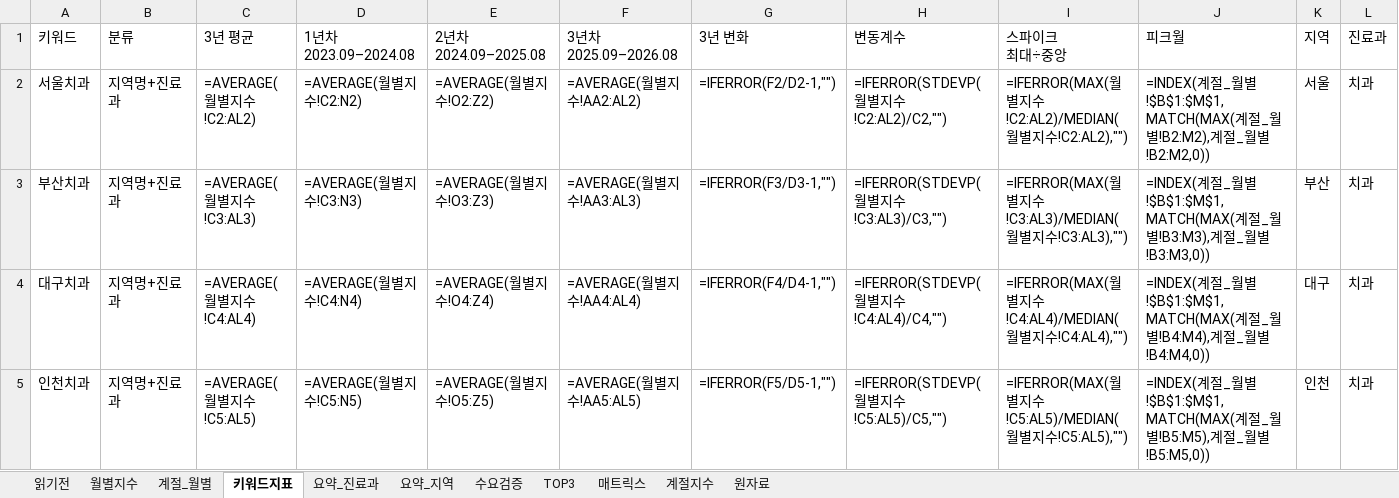
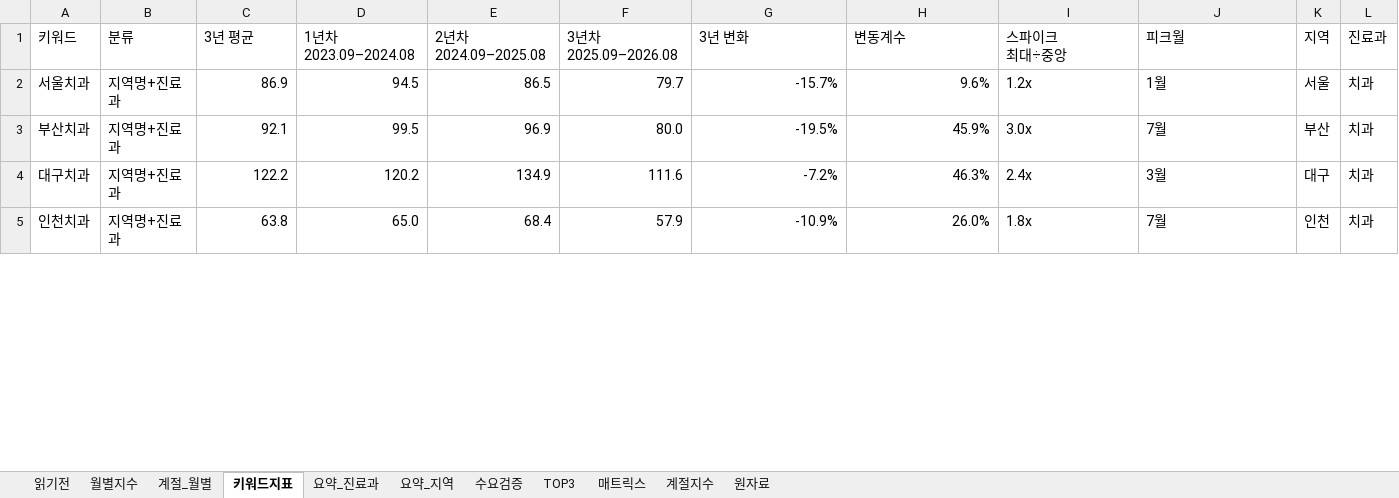
Before and after one commit to recon9973-lang/desktop-tutorial, an Excel workbook: docs/reports/naver-hospital-keywords/네이버_지역진료과_키워드분석_2026-09.xlsx, sheet 키워드지표, drawn as a sheet; only a part is shown; values as stored, in another font and other column widths than the file's, no cell formats; formulas without a stored value are shown as written; the diff covers the shown part only; the diff names each change by its address in the sheet, - before the commit and + after, or states it on an @@ line.

```diff
--- a/docs/reports/naver-hospital-keywords/네이버_지역진료과_키워드분석_2026-09.xlsx (sheet 키워드지표)
+++ b/docs/reports/naver-hospital-keywords/네이버_지역진료과_키워드분석_2026-09.xlsx (sheet 키워드지표)
-C2 (3년 평균): =AVERAGE(월별지수!C2:AL2)
+C2 (3년 평균): 86.9
-D2 (1년차 2023.09–2024.08): =AVERAGE(월별지수!C2:N2)
+D2 (1년차 2023.09–2024.08): 94.5
-E2 (2년차 2024.09–2025.08): =AVERAGE(월별지수!O2:Z2)
+E2 (2년차 2024.09–2025.08): 86.5
-F2 (3년차 2025.09–2026.08): =AVERAGE(월별지수!AA2:AL2)
+F2 (3년차 2025.09–2026.08): 79.7
-G2 (3년 변화): =IFERROR(F2/D2-1,"")
+G2 (3년 변화): -15.7%
-H2 (변동계수): =IFERROR(STDEVP(월별지수!C2:AL2)/C2,"")
+H2 (변동계수): 9.6%
-I2 (스파이크 최대÷중앙): =IFERROR(MAX(월별지수!C2:AL2)/MEDIAN(월별지수!C2:AL2),"")
+I2 (스파이크 최대÷중앙): 1.2x
-J2 (피크월): =INDEX(계절_월별!$B$1:$M$1,MATCH(MAX(계절_월별!B2:M2),계절_월별!B2:M2,0))
+J2 (피크월): 1월
-C3 (3년 평균): =AVERAGE(월별지수!C3:AL3)
+C3 (3년 평균): 92.1
-D3 (1년차 2023.09–2024.08): =AVERAGE(월별지수!C3:N3)
+D3 (1년차 2023.09–2024.08): 99.5
-E3 (2년차 2024.09–2025.08): =AVERAGE(월별지수!O3:Z3)
+E3 (2년차 2024.09–2025.08): 96.9
-F3 (3년차 2025.09–2026.08): =AVERAGE(월별지수!AA3:AL3)
+F3 (3년차 2025.09–2026.08): 80.0
-G3 (3년 변화): =IFERROR(F3/D3-1,"")
+G3 (3년 변화): -19.5%
-H3 (변동계수): =IFERROR(STDEVP(월별지수!C3:AL3)/C3,"")
+H3 (변동계수): 45.9%
-I3 (스파이크 최대÷중앙): =IFERROR(MAX(월별지수!C3:AL3)/MEDIAN(월별지수!C3:AL3),"")
+I3 (스파이크 최대÷중앙): 3.0x
-J3 (피크월): =INDEX(계절_월별!$B$1:$M$1,MATCH(MAX(계절_월별!B3:M3),계절_월별!B3:M3,0))
+J3 (피크월): 7월
-C4 (3년 평균): =AVERAGE(월별지수!C4:AL4)
+C4 (3년 평균): 122.2
-D4 (1년차 2023.09–2024.08): =AVERAGE(월별지수!C4:N4)
+D4 (1년차 2023.09–2024.08): 120.2
-E4 (2년차 2024.09–2025.08): =AVERAGE(월별지수!O4:Z4)
+E4 (2년차 2024.09–2025.08): 134.9
-F4 (3년차 2025.09–2026.08): =AVERAGE(월별지수!AA4:AL4)
+F4 (3년차 2025.09–2026.08): 111.6
-G4 (3년 변화): =IFERROR(F4/D4-1,"")
+G4 (3년 변화): -7.2%
-H4 (변동계수): =IFERROR(STDEVP(월별지수!C4:AL4)/C4,"")
+H4 (변동계수): 46.3%
-I4 (스파이크 최대÷중앙): =IFERROR(MAX(월별지수!C4:AL4)/MEDIAN(월별지수!C4:AL4),"")
+I4 (스파이크 최대÷중앙): 2.4x
-J4 (피크월): =INDEX(계절_월별!$B$1:$M$1,MATCH(MAX(계절_월별!B4:M4),계절_월별!B4:M4,0))
+J4 (피크월): 3월
-C5 (3년 평균): =AVERAGE(월별지수!C5:AL5)
+C5 (3년 평균): 63.8
-D5 (1년차 2023.09–2024.08): =AVERAGE(월별지수!C5:N5)
+D5 (1년차 2023.09–2024.08): 65.0
-E5 (2년차 2024.09–2025.08): =AVERAGE(월별지수!O5:Z5)
+E5 (2년차 2024.09–2025.08): 68.4
-F5 (3년차 2025.09–2026.08): =AVERAGE(월별지수!AA5:AL5)
+F5 (3년차 2025.09–2026.08): 57.9
-G5 (3년 변화): =IFERROR(F5/D5-1,"")
+G5 (3년 변화): -10.9%
-H5 (변동계수): =IFERROR(STDEVP(월별지수!C5:AL5)/C5,"")
+H5 (변동계수): 26.0%
-I5 (스파이크 최대÷중앙): =IFERROR(MAX(월별지수!C5:AL5)/MEDIAN(월별지수!C5:AL5),"")
+I5 (스파이크 최대÷중앙): 1.8x
-J5 (피크월): =INDEX(계절_월별!$B$1:$M$1,MATCH(MAX(계절_월별!B5:M5),계절_월별!B5:M5,0))
+J5 (피크월): 7월
```
Also changed, not shown: 632 edited cells elsewhere in this sheet, sheet 계절_월별, sheet 매트릭스, sheet 수요검증, sheet TOP3, sheet 계절지수, sheet 요약_진료과, 1 more sheet, cell formats, 3 other files.
